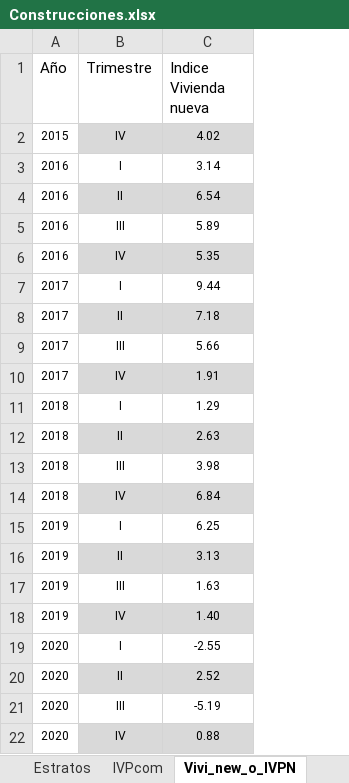
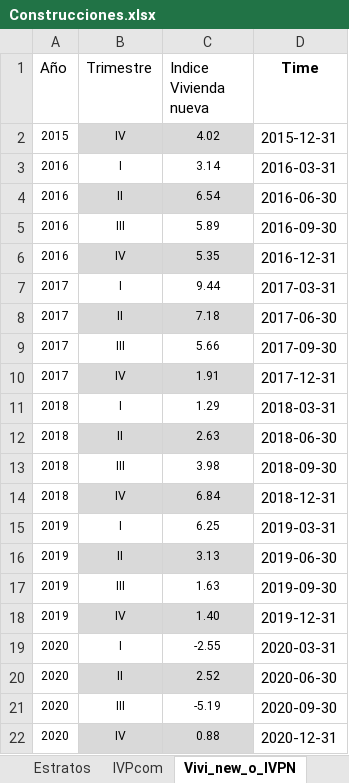
Before and after one commit to KevinrealG/CTG-en-Cifras, an Excel workbook: Data/Construcciones.xlsx, sheet Vivi_new_o_IVPN, drawn as a sheet; values as stored, in another font and other column widths than the file's, no borders; the diff names each change by its address in the sheet, - before the commit and + after, or states it on an @@ line.

```diff
--- a/Data/Construcciones.xlsx (sheet Vivi_new_o_IVPN)
+++ b/Data/Construcciones.xlsx (sheet Vivi_new_o_IVPN)
+column D (Time), rows 2-22: 2015-12-31 | 2016-03-31 | 2016-06-30 | 2016-09-30 | 2016-12-31 | 2017-03-31 | 2017-06-30 | 2017-09-30 | 2017-12-31 | 2018-03-31 | 2018-06-30 | 2018-09-30 | 2018-12-31 | 2019-03-31 | 2019-06-30 | 2019-09-30 | 2019-12-31 | 2020-03-31 | 2020-06-30 | 2020-09-30 | 2020-12-31
```
Also changed, not shown: sheet Area_censada, sheet Estratos, sheet Area_proc_destino, other sheet tabs, Data/base de dinamica.xlsx, 7 other files.
